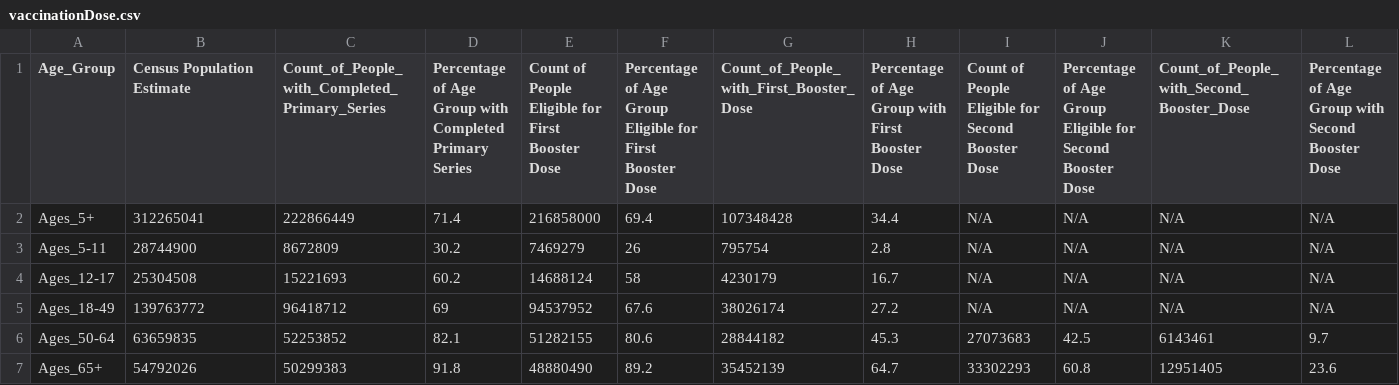
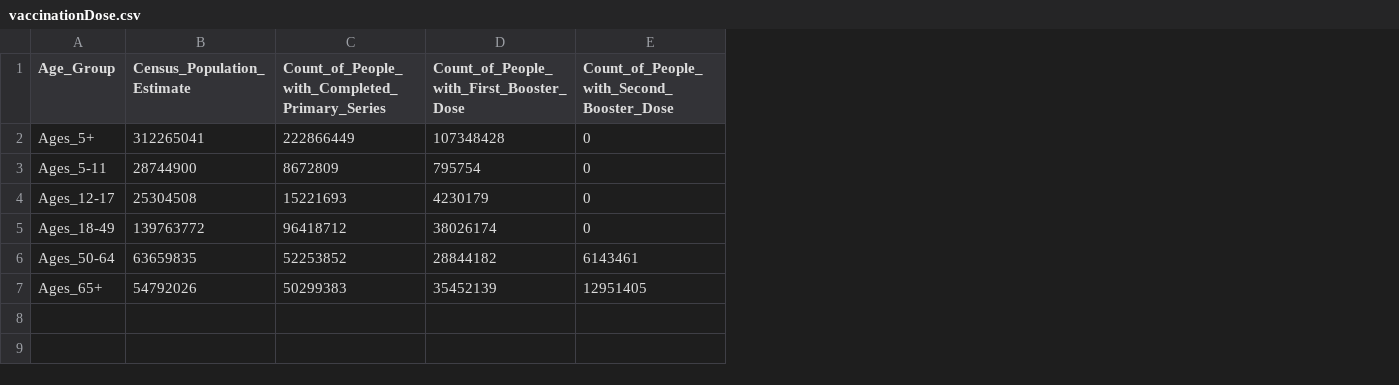
Before and after one commit to dmoreno757/dmoreno757.github.io, a CSV file: html/vaccinationDose.csv, drawn as a sheet; removed rows and columns are numbered as before the commit, all else as after; the diff names each change by its address in the sheet, - before the commit and + after, or states it on an @@ line.

Commit message:
cleanup vaccinationDose

```diff
--- a/html/vaccinationDose.csv
+++ b/html/vaccinationDose.csv
-column D, rows 1-7: Percentage of Age Group with Completed Primary Series | 71.4 | 30.2 | 60.2 | 69 | 82.1 | 91.8
-column E, rows 1-7: Count of People Eligible for First Booster Dose | 216858000 | 7469279 | 14688124 | 94537952 | 51282155 | 48880490
-column F, rows 1-7: Percentage of Age Group Eligible for First Booster Dose | 69.4 | 26 | 58 | 67.6 | 80.6 | 89.2
-column H, rows 1-7: Percentage of Age Group with First Booster Dose | 34.4 | 2.8 | 16.7 | 27.2 | 45.3 | 64.7
-column I, rows 1-7: Count of People Eligible for Second Booster Dose | N/A | N/A | N/A | N/A | 27073683 | 33302293
-column J, rows 1-7: Percentage of Age Group Eligible for Second Booster Dose | N/A | N/A | N/A | N/A | 42.5 | 60.8
-column L, rows 1-7: Percentage of Age Group with Second Booster Dose | N/A | N/A | N/A | N/A | 9.7 | 23.6
-B1: Census Population Estimate
+B1: Census_Population_Estimate
-E2:E5: N/A
+E2:E5: 0
```
Also changed, not shown: 1 other file.
